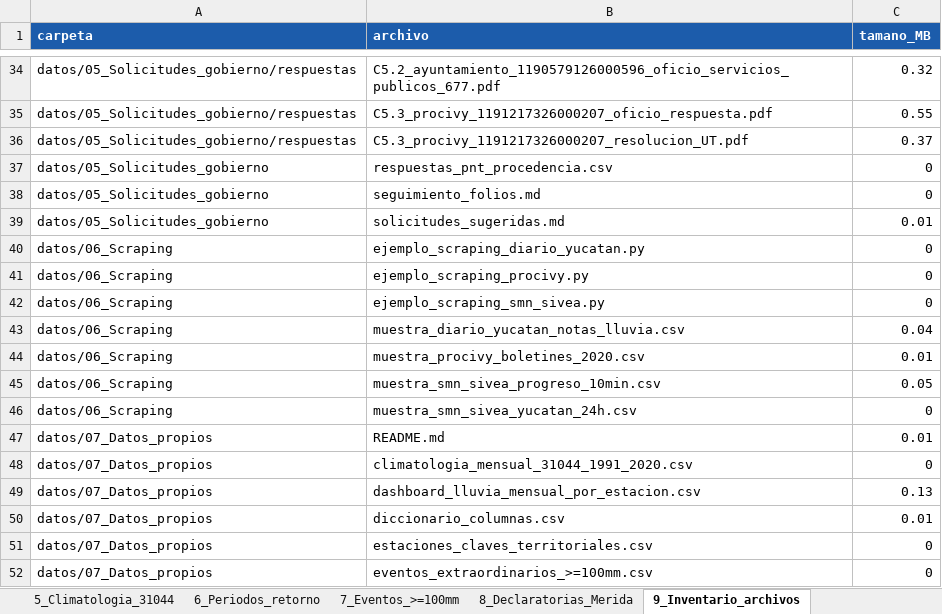
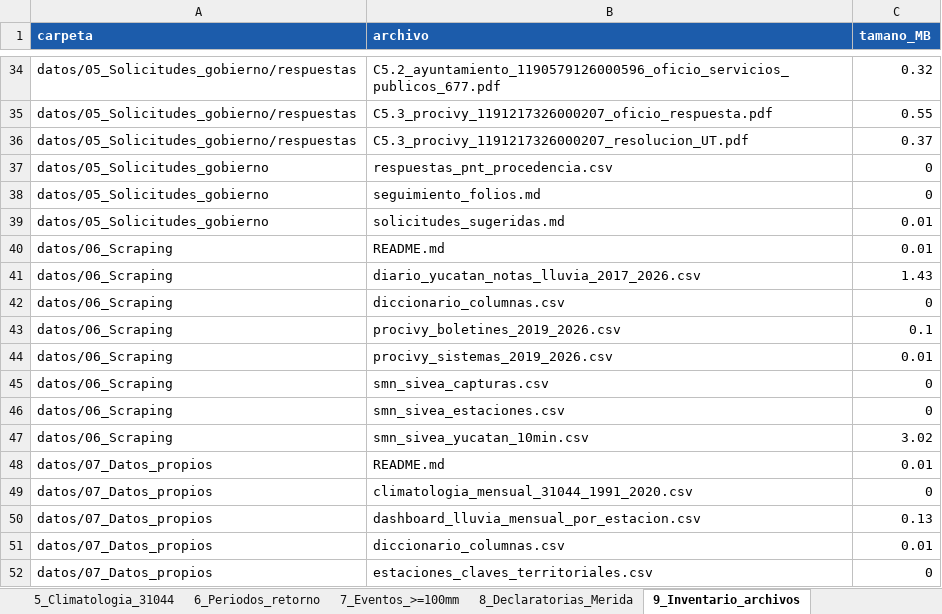
Before and after one commit to joseeangel0/merida-ciudad-esponja, an Excel workbook: subtema_1_precipitacion/catalogo_fuentes_precipitacion_merida.xlsx, sheet 9_Inventario_archivos, drawn as a sheet; only a part is shown, gaps mark what is left out; the shorter side is filled out with more unchanged rows; values as stored, in another font and other column widths than the file's, no borders; removed rows and columns are numbered as before the commit, all else as after; the diff names each change by its address in the sheet, - before the commit and + after, or states it on an @@ line.

```diff
--- a/subtema_1_precipitacion/catalogo_fuentes_precipitacion_merida.xlsx (sheet 9_Inventario_archivos)
+++ b/subtema_1_precipitacion/catalogo_fuentes_precipitacion_merida.xlsx (sheet 9_Inventario_archivos)
+row 40: datos/06_Scraping | README.md | 0.01
+row 41: datos/06_Scraping | diario_yucatan_notas_lluvia_2017_2026.csv | 1.43
-B42 (archivo): ejemplo_scraping_diario_yucatan.py
+B42 (archivo): diccionario_columnas.csv
-row 41: datos/06_Scraping | ejemplo_scraping_procivy.py | 0
-row 42: datos/06_Scraping | ejemplo_scraping_smn_sivea.py | 0
-row 43: datos/06_Scraping | muestra_diario_yucatan_notas_lluvia.csv | 0.04
+row 43: datos/06_Scraping | procivy_boletines_2019_2026.csv | 0.1
-B44 (archivo): muestra_procivy_boletines_2020.csv
+B44 (archivo): procivy_sistemas_2019_2026.csv
-row 45: datos/06_Scraping | muestra_smn_sivea_progreso_10min.csv | 0.05
-B45 (archivo): muestra_smn_sivea_yucatan_24h.csv
+B45 (archivo): smn_sivea_capturas.csv
+row 46: datos/06_Scraping | smn_sivea_estaciones.csv | 0
+row 47: datos/06_Scraping | smn_sivea_yucatan_10min.csv | 3.02
```
Also changed, not shown: sheet 1_Fuentes_27, 17 other files.
